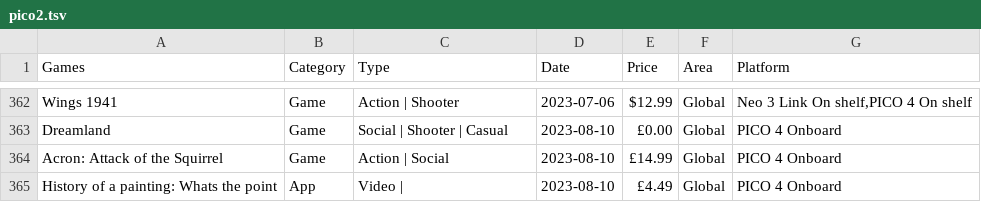
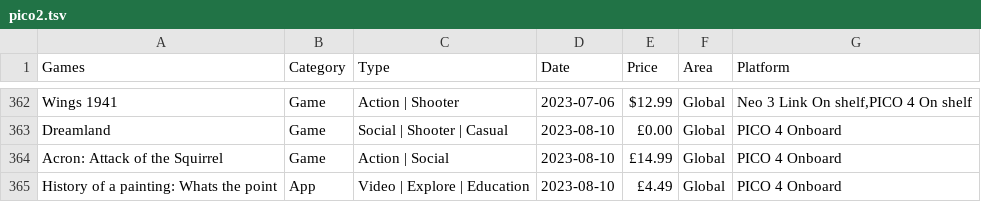
Before and after one commit to andymorphs/picogamessite, a TSV file: assets/tsv/pico2.tsv, drawn as a sheet; only a part is shown, gaps mark what is left out.

```diff
--- a/assets/tsv/pico2.tsv
+++ b/assets/tsv/pico2.tsv
@@ -364,2 +364,2 @@ Dreamland	Game	Social | Shooter | Casual	2023-08-10	£0.00	Global	PICO 4 Onboard
 Acron: Attack of the Squirrel	Game	Action | Social	2023-08-10	£14.99	Global	PICO 4 Onboard			
-History of a painting: Whats the point	App	Video | 	2023-08-10	£4.49	Global	PICO 4 Onboard			
+History of a painting: Whats the point	App	Video | Explore | Education	2023-08-10	£4.49	Global	PICO 4 Onboard			
```
Also changed, not shown: assets/tsv/pico.tsv.
